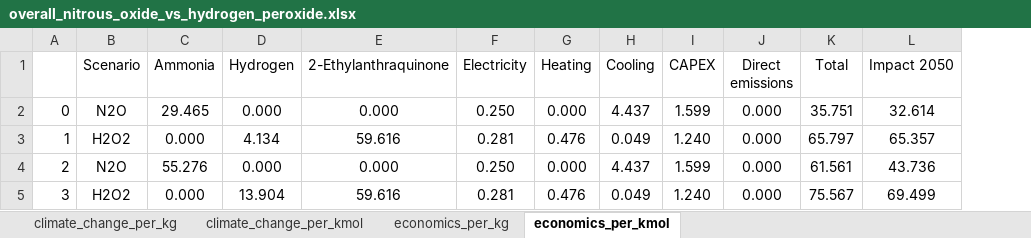
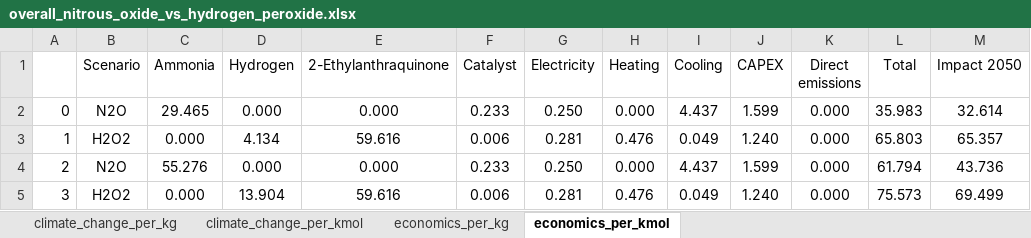
Before and after one commit to abhix2704/Nitrous-oxide-production, an Excel workbook: results/overall_nitrous_oxide_vs_hydrogen_peroxide.xlsx, sheet economics_per_kmol, drawn as a sheet; values as stored, in another font and other column widths than the file's, no borders; addresses are those after the commit; the diff names each change by its address in the sheet, - before the commit and + after, or states it on an @@ line.

```diff
--- a/results/overall_nitrous_oxide_vs_hydrogen_peroxide.xlsx (sheet economics_per_kmol)
+++ b/results/overall_nitrous_oxide_vs_hydrogen_peroxide.xlsx (sheet economics_per_kmol)
+column F (Catalyst), rows 2-5: 0.233 | 0.006 | 0.233 | 0.006
-L2 (Total): 35.751
+L2 (Total): 35.983
-L3 (Total): 65.797
+L3 (Total): 65.803
-L4 (Total): 61.561
+L4 (Total): 61.794
-L5 (Total): 75.567
+L5 (Total): 75.573
```
Also changed, not shown: sheet climate_change_per_kmol, sheet economics_per_kg, sheet climate_change_per_kg, formulas that keep their value, data/inventories_ei310.xlsx, results/breakdown/2020/hydrogen peroxide production, AO, fossil hydrogen.xlsx, 30 other files.
